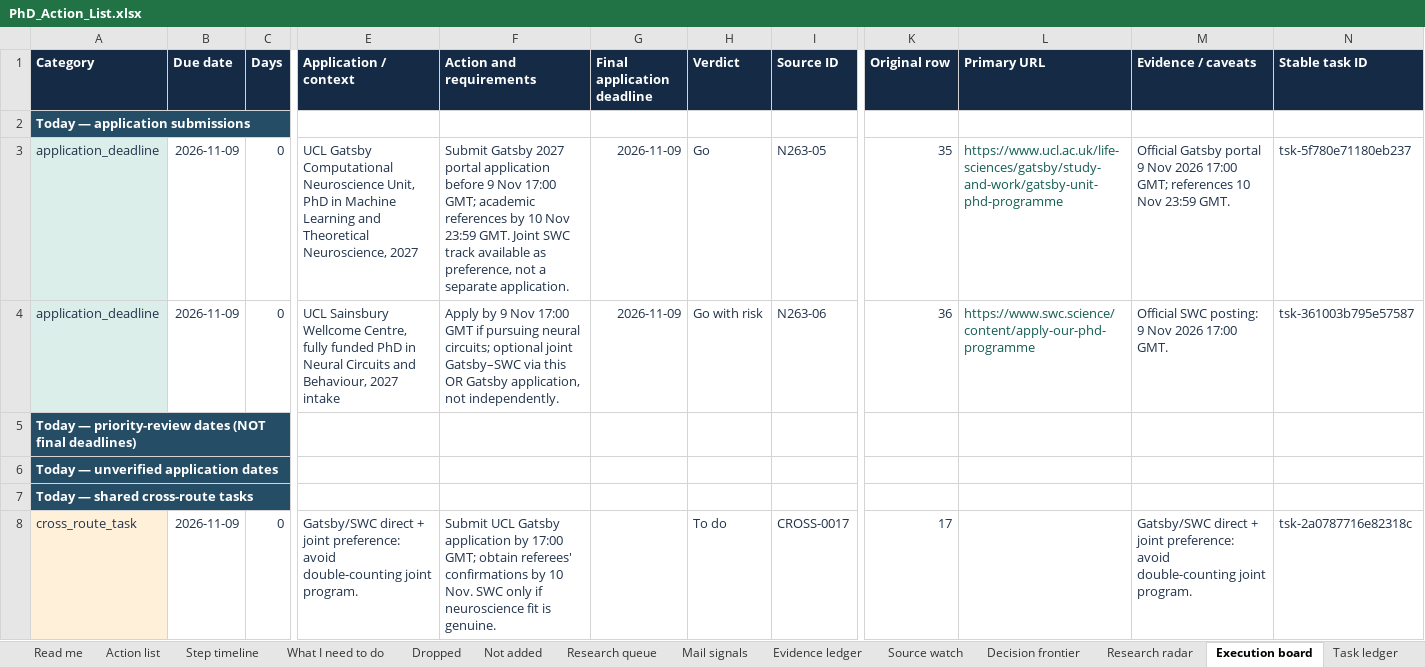
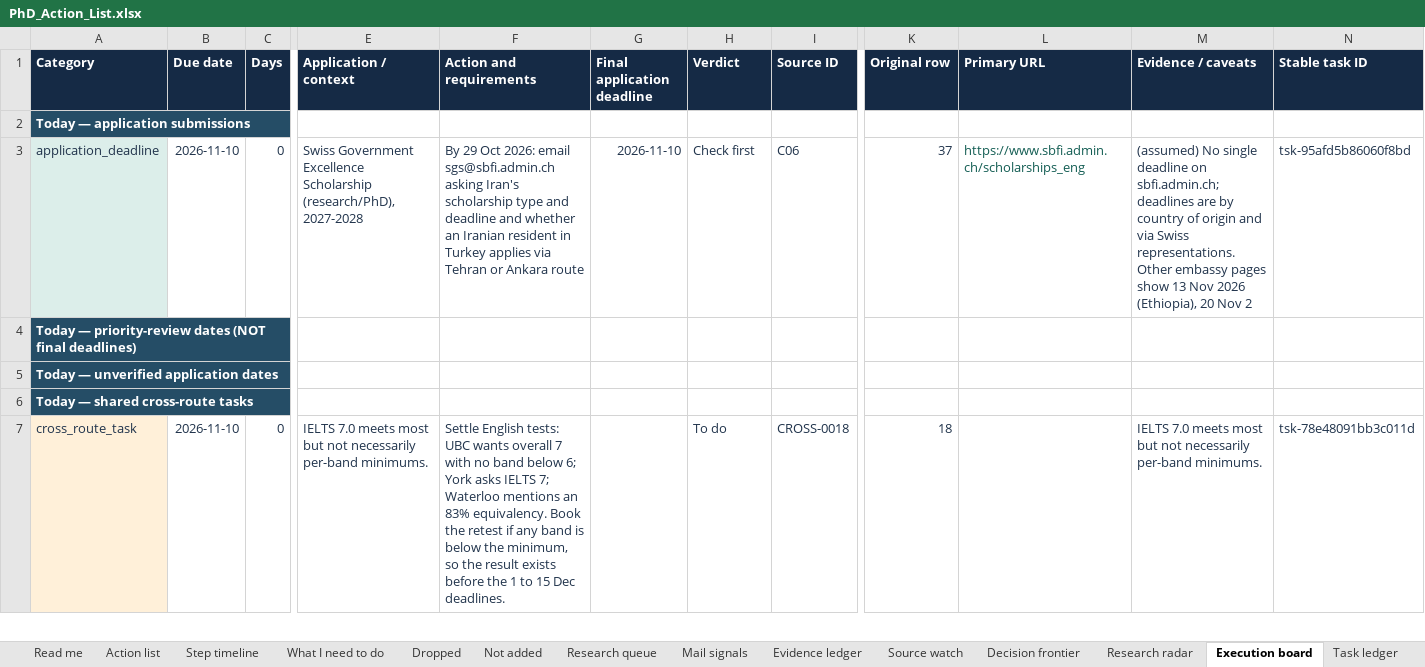
Before and after one commit to Armanasq/phd_tracker, an Excel workbook: PhD_Action_List.xlsx, sheet Execution board, drawn as a sheet; only a part is shown, gaps mark what is left out; values as stored, in another font and other column widths than the file's, no borders; removed rows and columns are numbered as before the commit, all else as after; rows hold the shown columns only; the diff covers the shown part only; the diff names each change by its address in the sheet, - before the commit and + after, or states it on an @@ line.

```diff
--- a/PhD_Action_List.xlsx (sheet Execution board)
+++ b/PhD_Action_List.xlsx (sheet Execution board)
-row 3: application_deadline | 2026-11-09 | 0 | UCL Gatsby Computational Neuroscience Unit, PhD in Machine Learning and Theoretical Neuroscience, 2027 | Submit Gatsby 2027 portal application before 9 Nov 17:00 GMT; academic references by 10 Nov 23:59 GMT. Joint SWC track available as preference, not a separate application. | 2026-11-09 | Go | N263-05 | 35 | https://www.ucl.ac.uk/life-sciences/gatsby/study-and-work/gatsby-unit-phd-programme | Official Gatsby portal 9 Nov 2026 17:00 GMT; references 10 Nov 23:59 GMT. | tsk-5f780e71180eb237
-B3 (Due date): 2026-11-09
+B3 (Due date): 2026-11-10
-E3 (Application / context): UCL Sainsbury Wellcome Centre, fully funded PhD in Neural Circuits and Behaviour, 2027 intake
+E3 (Application / context): Swiss Government Excellence Scholarship (research/PhD), 2027-2028
-F3 (Action and requirements): Apply by 9 Nov 17:00 GMT if pursuing neural circuits; optional joint Gatsby–SWC via this OR Gatsby application, not independently.
+F3 (Action and requirements): By 29 Oct 2026: email sgs@sbfi.admin.ch asking Iran's scholarship type and deadline and whether an Iranian resident in Turkey applies via Tehran or Ankara route
-G3 (Final application deadline): 2026-11-09
+G3 (Final application deadline): 2026-11-10
-H3 (Verdict): Go with risk
+H3 (Verdict): Check first
-I3 (Source ID): N263-06
+I3 (Source ID): C06
-K3 (Original row): 36
+K3 (Original row): 37
-L3 (Primary URL): https://www.swc.science/content/apply-our-phd-programme
+L3 (Primary URL): https://www.sbfi.admin.ch/scholarships_eng
-M3 (Evidence / caveats): Official SWC posting: 9 Nov 2026 17:00 GMT.
+M3 (Evidence / caveats): (assumed) No single deadline on sbfi.admin.ch; deadlines are by country of origin and via Swiss representations. Other embassy pages show 13 Nov 2026 (Ethiopia), 20 Nov 2
-N3 (Stable task ID): tsk-361003b795e57587
+N3 (Stable task ID): tsk-95afd5b86060f8bd
-B7 (Due date): 2026-11-09
+B7 (Due date): 2026-11-10
-E7 (Application / context): Gatsby/SWC direct + joint preference: avoid double-counting joint program.
+E7 (Application / context): IELTS 7.0 meets most but not necessarily per-band minimums.
-F7 (Action and requirements): Submit UCL Gatsby application by 17:00 GMT; obtain referees' confirmations by 10 Nov. SWC only if neuroscience fit is genuine.
+F7 (Action and requirements): Settle English tests: UBC wants overall 7 with no band below 6; York asks IELTS 7; Waterloo mentions an 83% equivalency. Book the retest if any band is below the minimum, so the result exists before the 1 to 15 Dec deadlines.
-I7 (Source ID): CROSS-0017
+I7 (Source ID): CROSS-0018
-K7 (Original row): 17
+K7 (Original row): 18
-M7 (Evidence / caveats): Gatsby/SWC direct + joint preference: avoid double-counting joint program.
+M7 (Evidence / caveats): IELTS 7.0 meets most but not necessarily per-band minimums.
-N7 (Stable task ID): tsk-2a0787716e82318c
+N7 (Stable task ID): tsk-78e48091bb3c011d
```
Also changed, not shown: 29 added rows, 1 removed row and 66 edited cells elsewhere in this sheet, sheet Task ledger, sheet Decision frontier, sheet Research radar, sheet Source watch, sheet Read me, sheet Action list, 40 other files.
